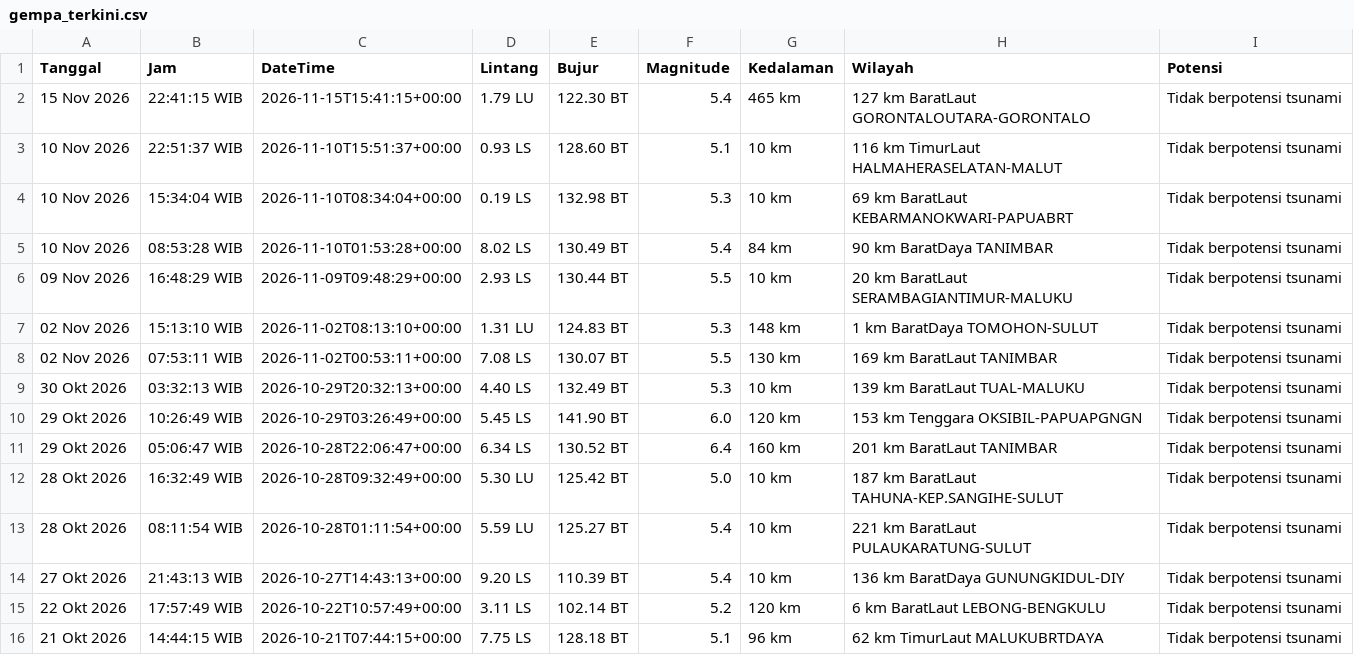
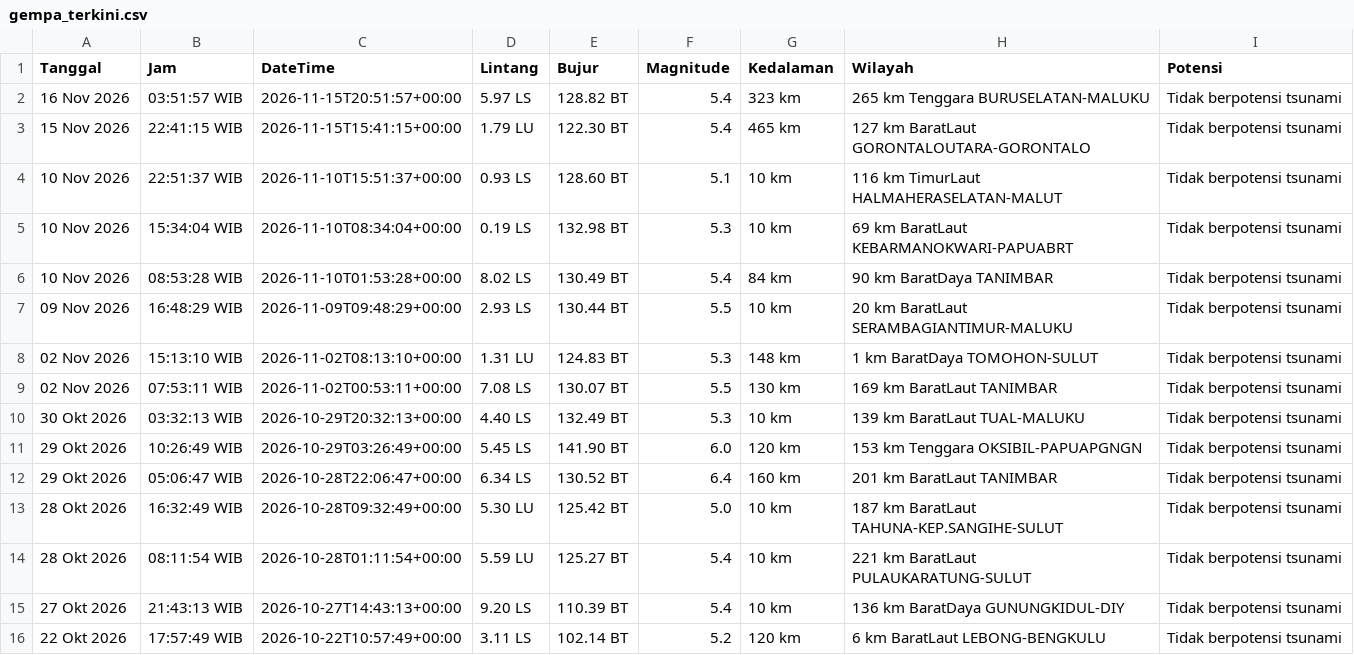
Before and after one commit to 4RGY/analisis-gempa-indonesia, a CSV file: data/gempa_terkini.csv, drawn as a sheet; removed rows and columns are numbered as before the commit, all else as after; the diff names each change by its address in the sheet, - before the commit and + after, or states it on an @@ line.

```diff
--- a/data/gempa_terkini.csv
+++ b/data/gempa_terkini.csv
+row 2: 16 Nov 2026 | 03:51:57 WIB | 2026-11-15T20:51:57+00:00 | 5.97 LS | 128.82 BT | 5.4 | 323 km | 265 km Tenggara BURUSELATAN-MALUKU | Tidak berpotensi tsunami
-row 16: 21 Okt 2026 | 14:44:15 WIB | 2026-10-21T07:44:15+00:00 | 7.75 LS | 128.18 BT | 5.1 | 96 km | 62 km TimurLaut MALUKUBRTDAYA | Tidak berpotensi tsunami
```
Also changed, not shown: 3 other files.
